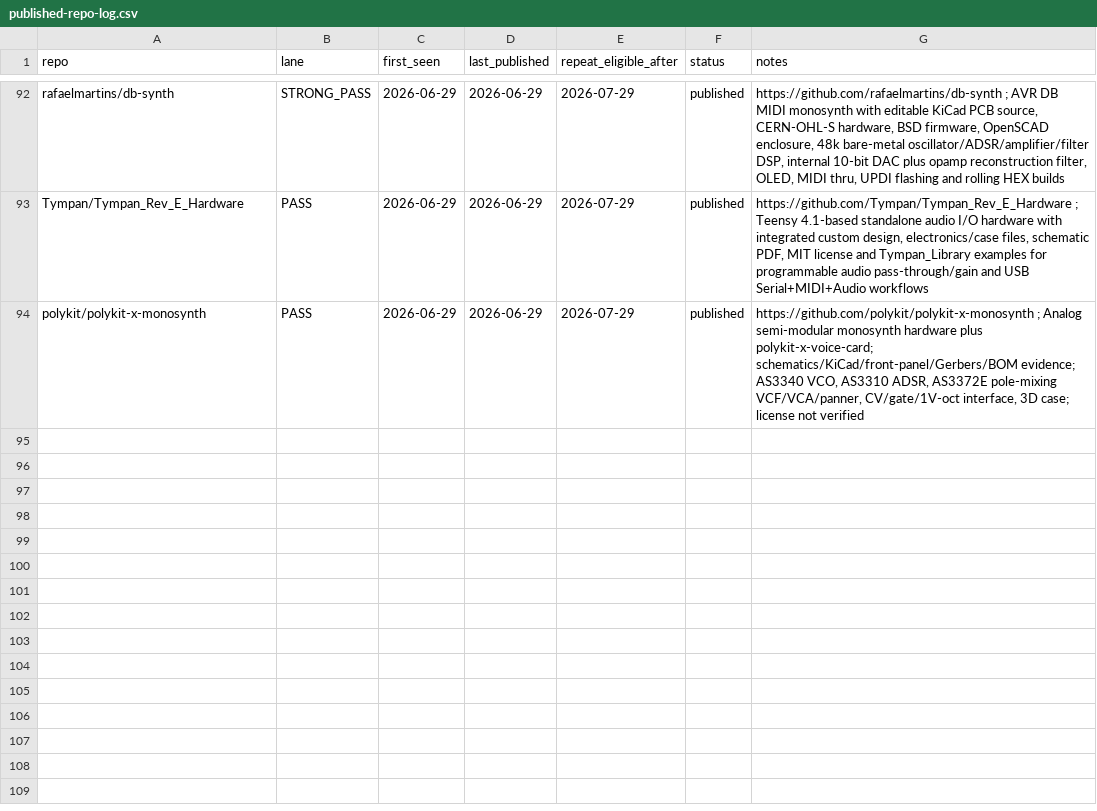
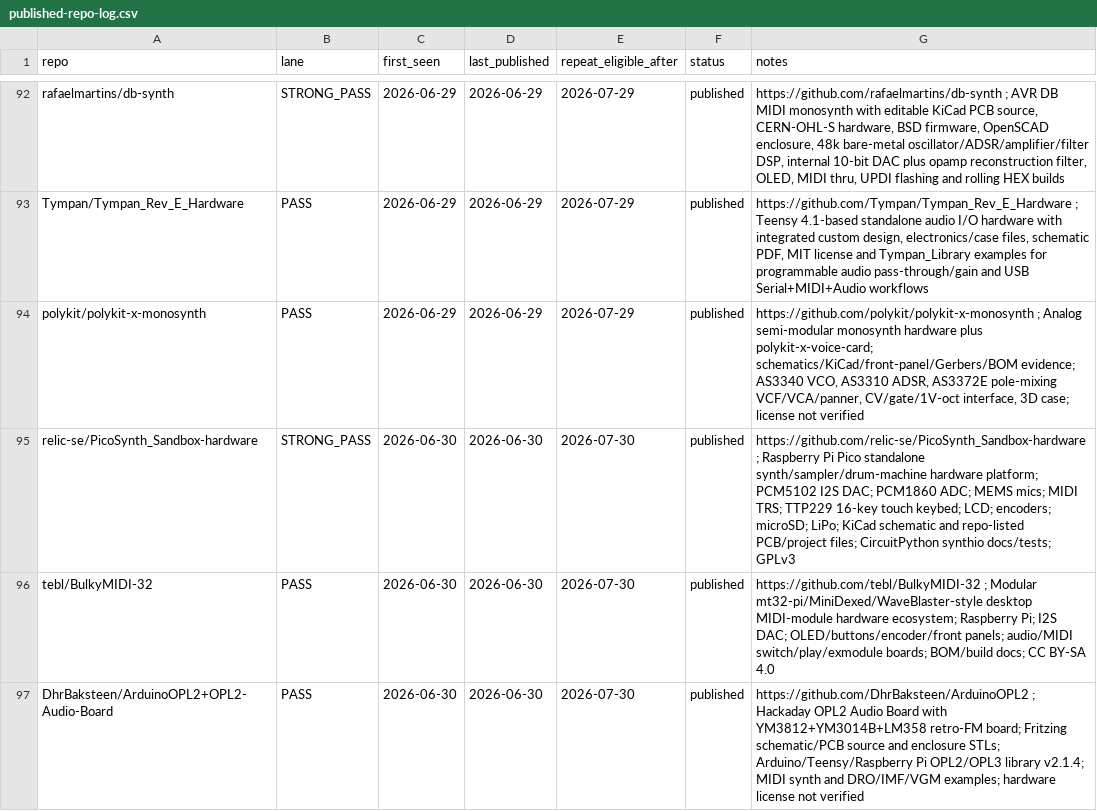
Before and after one commit to Denys/embedded-audio-mine, a CSV file: data/published-repo-log.csv, drawn as a sheet; only a part is shown, gaps mark what is left out; the diff names each change by its address in the sheet, - before the commit and + after, or states it on an @@ line.

Commit message:
Update published repo log for 2026-06-30 digest

```diff
--- a/data/published-repo-log.csv
+++ b/data/published-repo-log.csv
+row 95: relic-se/PicoSynth_Sandbox-hardware | STRONG_PASS | 2026-06-30 | 2026-06-30 | 2026-07-30 | published | https://github.com/relic-se/PicoSynth_Sandbox-hardware ; Raspberry Pi Pico standalone synth/sampler/drum-machine hardware platform; PCM5102 I2S DAC; PCM1860 ADC; MEMS mics; MIDI TRS; TTP229 16-key touch keybed; LCD; encoders; microSD; LiPo; KiCad schematic and repo-listed PCB/project files; CircuitPython synthio docs/tests; GPLv3
+row 96: tebl/BulkyMIDI-32 | PASS | 2026-06-30 | 2026-06-30 | 2026-07-30 | published | https://github.com/tebl/BulkyMIDI-32 ; Modular mt32-pi/MiniDexed/WaveBlaster-style desktop MIDI-module hardware ecosystem; Raspberry Pi; I2S DAC; OLED/buttons/encoder/front panels; audio/MIDI switch/play/exmodule boards; BOM/build docs; CC BY-SA 4.0
+row 97: DhrBaksteen/ArduinoOPL2+OPL2-Audio-Board | PASS | 2026-06-30 | 2026-06-30 | 2026-07-30 | published | https://github.com/DhrBaksteen/ArduinoOPL2 ; Hackaday OPL2 Audio Board with YM3812+YM3014B+LM358 retro-FM board; Fritzing schematic/PCB source and enclosure STLs; Arduino/Teensy/Raspberry Pi OPL2/OPL3 library v2.1.4; MIDI synth and DRO/IMF/VGM examples; hardware license not verified
```
